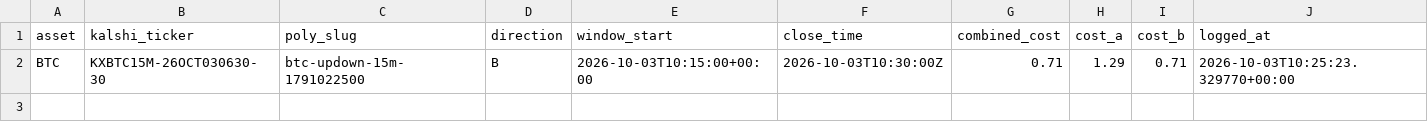
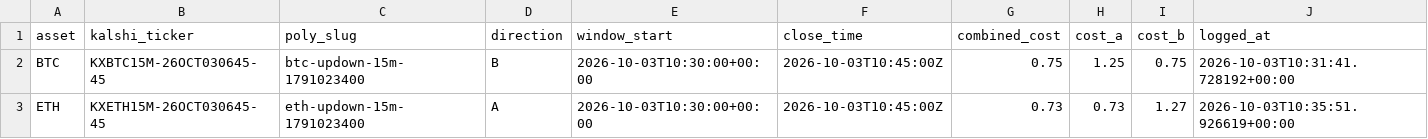
Before and after one commit to Prinxe-crypto/reference-gap-bot-v2, a CSV file: open_positions.csv, drawn as a sheet.

```diff
--- a/open_positions.csv
+++ b/open_positions.csv
@@ -1,2 +1,3 @@
 asset,kalshi_ticker,poly_slug,direction,window_start,close_time,combined_cost,cost_a,cost_b,logged_at
-BTC,KXBTC15M-26OCT030630-30,btc-updown-15m-1791022500,B,2026-10-03T10:15:00+00:00,2026-10-03T10:30:00Z,0.71,1.29,0.71,2026-10-03T10:25:23.329770+00:00
+BTC,KXBTC15M-26OCT030645-45,btc-updown-15m-1791023400,B,2026-10-03T10:30:00+00:00,2026-10-03T10:45:00Z,0.75,1.25,0.75,2026-10-03T10:31:41.728192+00:00
+ETH,KXETH15M-26OCT030645-45,eth-updown-15m-1791023400,A,2026-10-03T10:30:00+00:00,2026-10-03T10:45:00Z,0.73,0.73,1.27,2026-10-03T10:35:51.926619+00:00
```
Also changed, not shown: closed_positions.csv.
